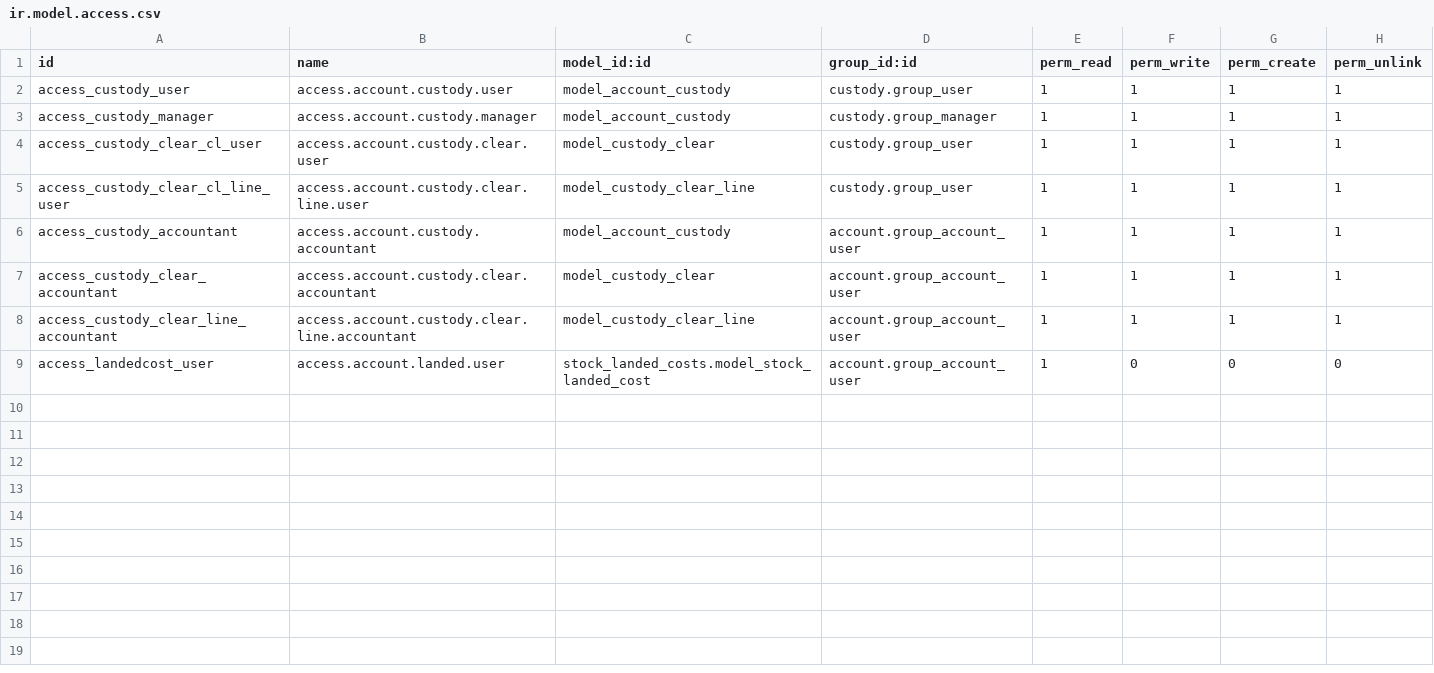
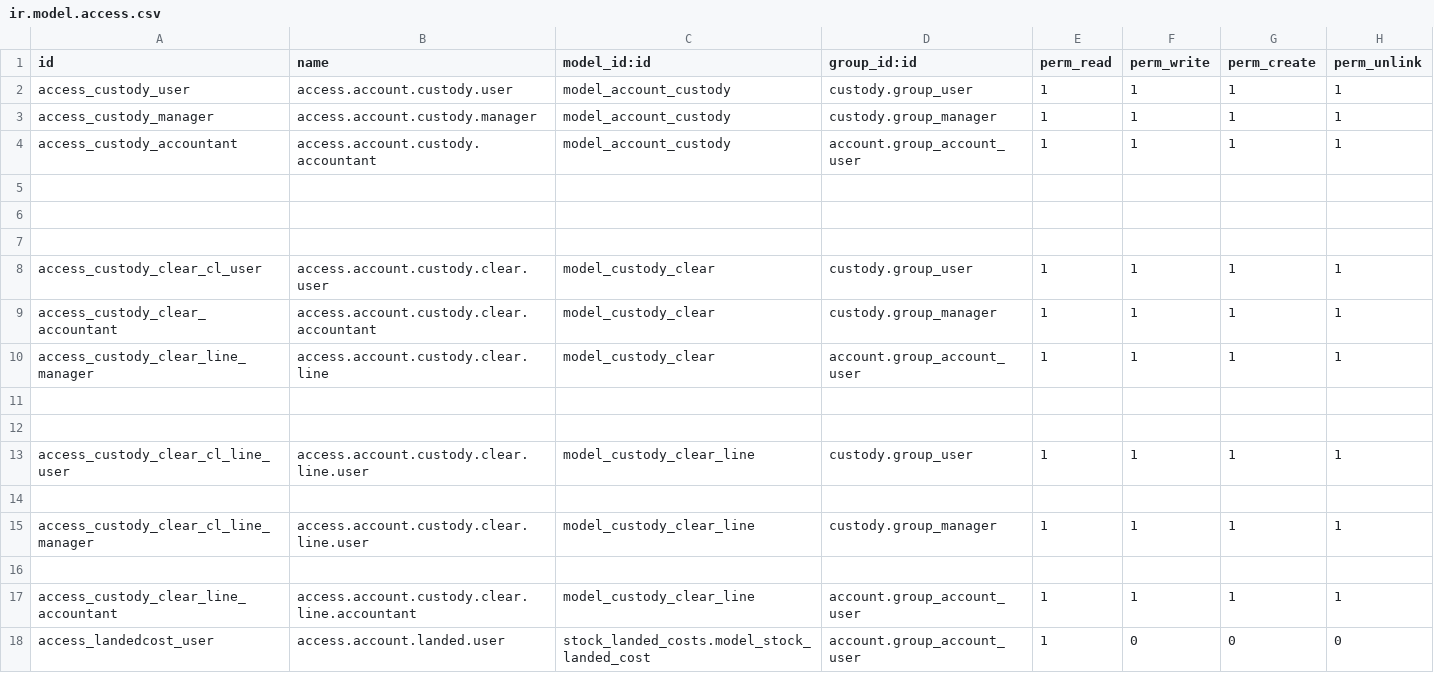
Before and after one commit to ridaerp/RIDA_ODOO19_ADDONS, a CSV file: custody/security/ir.model.access.csv, drawn as a sheet.

```diff
--- a/custody/security/ir.model.access.csv
+++ b/custody/security/ir.model.access.csv
@@ -3,6 +3,15 @@ access_custody_user,access.account.custody.user,model_account_custody,custody.gr
 access_custody_manager,access.account.custody.manager,model_account_custody,custody.group_manager,1,1,1,1
+access_custody_accountant,access.account.custody.accountant,model_account_custody,account.group_account_user,1,1,1,1
+
+
+
 access_custody_clear_cl_user,access.account.custody.clear.user,model_custody_clear,custody.group_user,1,1,1,1
+access_custody_clear_accountant,access.account.custody.clear.accountant,model_custody_clear,custody.group_manager,1,1,1,1
+access_custody_clear_line_manager,access.account.custody.clear.line,model_custody_clear,account.group_account_user,1,1,1,1
+
+
 access_custody_clear_cl_line_user,access.account.custody.clear.line.user,model_custody_clear_line,custody.group_user,1,1,1,1
-access_custody_accountant,access.account.custody.accountant,model_account_custody,account.group_account_user,1,1,1,1
-access_custody_clear_accountant,access.account.custody.clear.accountant,model_custody_clear,account.group_account_user,1,1,1,1
+
+access_custody_clear_cl_line_manager,access.account.custody.clear.line.user,model_custody_clear_line,custody.group_manager,1,1,1,1
+
 access_custody_clear_line_accountant,access.account.custody.clear.line.accountant,model_custody_clear_line,account.group_account_user,1,1,1,1
```
Also changed, not shown: 1 other file.
